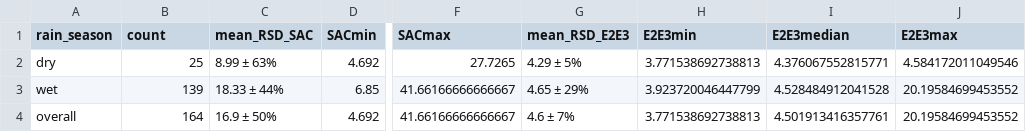
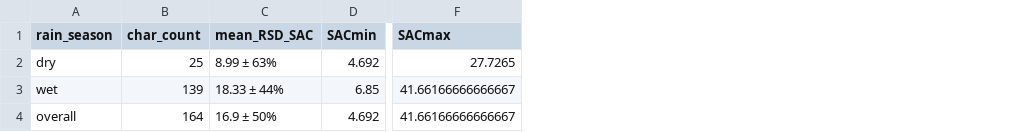
Before and after one commit to HJMcSorley/UBC_MSc_thesis, a CSV file: R-outputs_UBC-forWater-MSc_HMc/tables/Ch3_seasonal-samples-NOM-summary.csv, drawn as a sheet; only a part is shown, gaps mark what is left out; the diff names each change by its address in the sheet, - before the commit and + after, or states it on an @@ line.

```diff
--- a/R-outputs_UBC-forWater-MSc_HMc/tables/Ch3_seasonal-samples-NOM-summary.csv
+++ b/R-outputs_UBC-forWater-MSc_HMc/tables/Ch3_seasonal-samples-NOM-summary.csv
-column G (mean_RSD_E2E3), rows 2-4: 4.29 ± 5% | 4.65 ± 29% | 4.6 ± 7%
-column H (E2E3min), rows 2-4: 3.771538692738813 | 3.923720046447799 | 3.771538692738813
-column I (E2E3median), rows 2-4: 4.376067552815771 | 4.528484912041528 | 4.501913416357761
-column J (E2E3max), rows 2-4: 4.584172011049546 | 20.19584699453552 | 20.19584699453552
-B1: count
+B1: char_count
```
Also changed, not shown: 4 other files.
